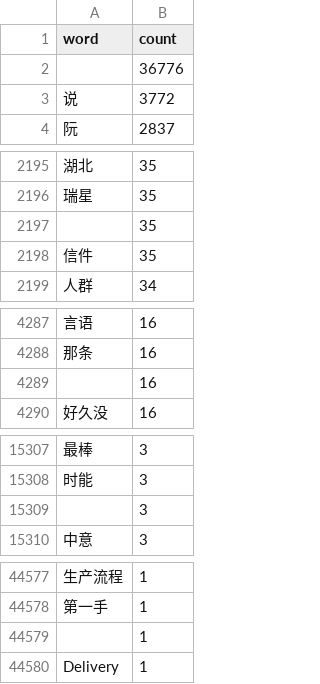
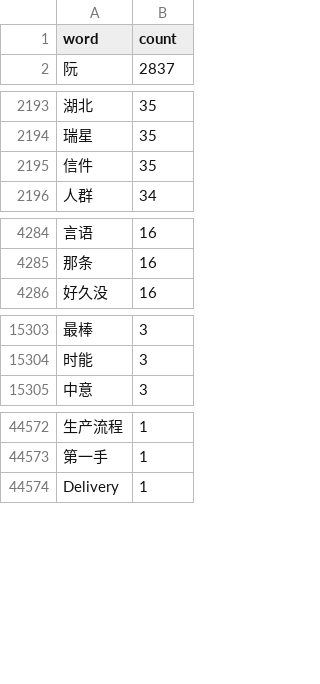
Before and after one commit to Windfarer/ryf-comments, a CSV file: cut_result.csv, drawn as a sheet; only a part is shown, gaps mark what is left out; the diff names each change by its address in the sheet, - before the commit and + after, or states it on an @@ line.

```diff
--- a/cut_result.csv
+++ b/cut_result.csv
-row 2:  | 36776
-row 3: 说 | 3772
-row 2197:  | 35
-row 4289:  | 16
-row 15309:  | 3
-row 44579:  | 1
```
Also changed, not shown: 3 other files.
